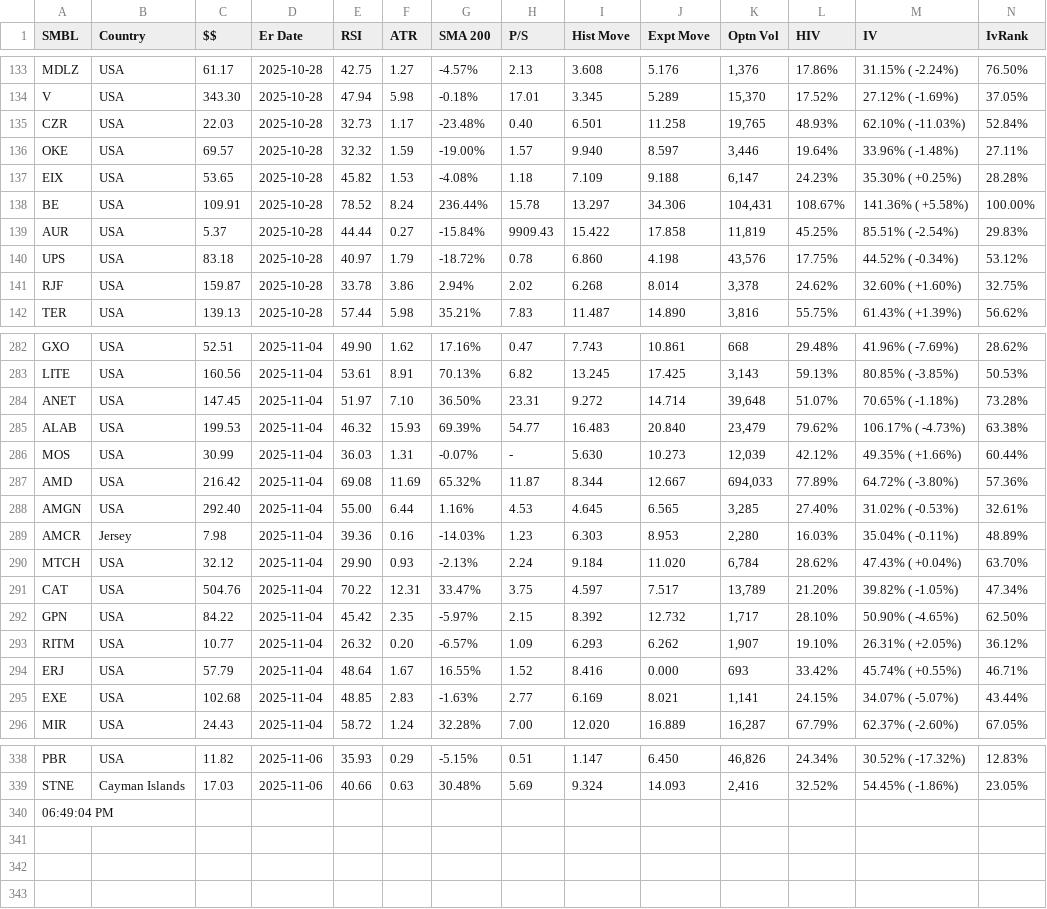
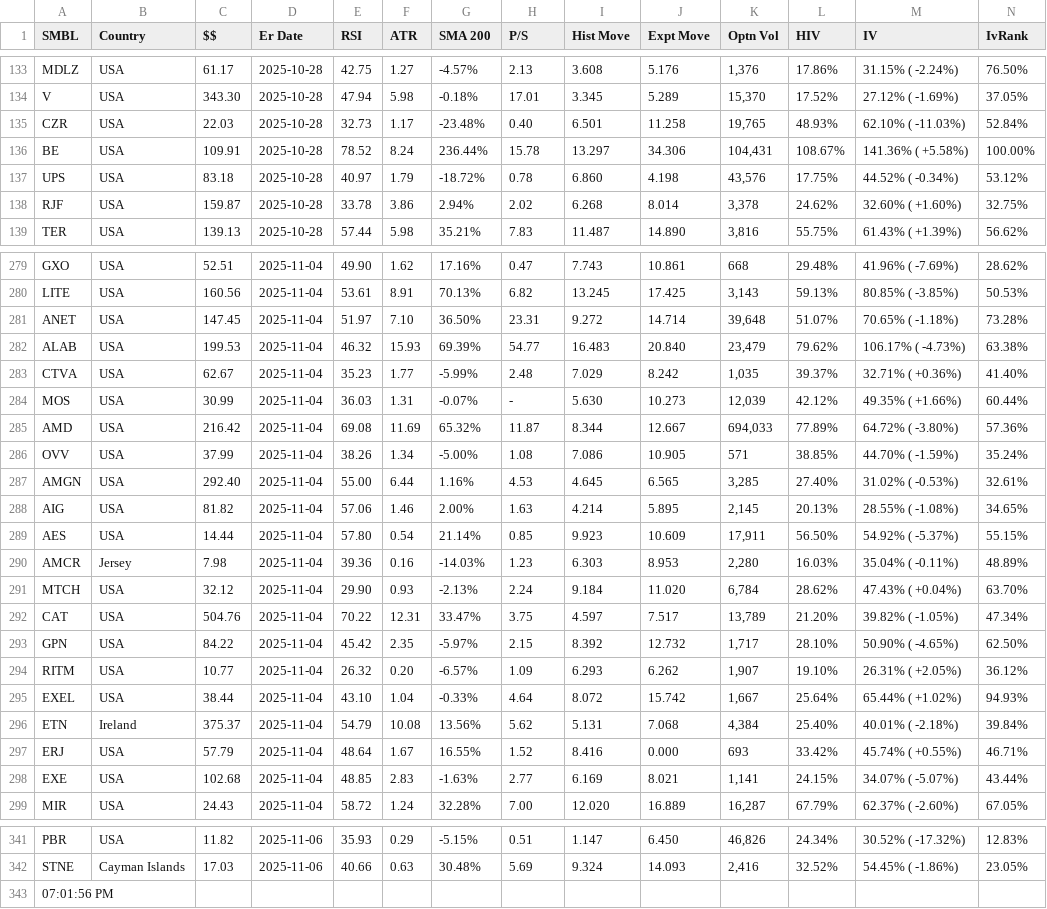
Before and after one commit to rkpanjiyar/tools, a CSV file: data/output-2025-10-13.csv, drawn as a sheet; only a part is shown, gaps mark what is left out; removed rows and columns are numbered as before the commit, all else as after; rows hold the shown columns only; the diff names each change by its address in the sheet, - before the commit and + after, or states it on an @@ line.

Commit message:
Task Scheduler: latest run

```diff
--- a/data/output-2025-10-13.csv
+++ b/data/output-2025-10-13.csv
-row 136: OKE | USA | 69.57 | 2025-10-28 | 32.32 | 1.59 | -19.00% | 1.57 | 9.940 | 8.597 | 3,446 | 19.64% | 33.96% ( -1.48%) | 27.11%
-row 137: EIX | USA | 53.65 | 2025-10-28 | 45.82 | 1.53 | -4.08% | 1.18 | 7.109 | 9.188 | 6,147 | 24.23% | 35.30% ( +0.25%) | 28.28%
-row 139: AUR | USA | 5.37 | 2025-10-28 | 44.44 | 0.27 | -15.84% | 9909.43 | 15.422 | 17.858 | 11,819 | 45.25% | 85.51% ( -2.54%) | 29.83%
+row 283: CTVA | USA | 62.67 | 2025-11-04 | 35.23 | 1.77 | -5.99% | 2.48 | 7.029 | 8.242 | 1,035 | 39.37% | 32.71% ( +0.36%) | 41.40%
+row 286: OVV | USA | 37.99 | 2025-11-04 | 38.26 | 1.34 | -5.00% | 1.08 | 7.086 | 10.905 | 571 | 38.85% | 44.70% ( -1.59%) | 35.24%
+row 288: AIG | USA | 81.82 | 2025-11-04 | 57.06 | 1.46 | 2.00% | 1.63 | 4.214 | 5.895 | 2,145 | 20.13% | 28.55% ( -1.08%) | 34.65%
+row 289: AES | USA | 14.44 | 2025-11-04 | 57.80 | 0.54 | 21.14% | 0.85 | 9.923 | 10.609 | 17,911 | 56.50% | 54.92% ( -5.37%) | 55.15%
+row 295: EXEL | USA | 38.44 | 2025-11-04 | 43.10 | 1.04 | -0.33% | 4.64 | 8.072 | 15.742 | 1,667 | 25.64% | 65.44% ( +1.02%) | 94.93%
+row 296: ETN | Ireland | 375.37 | 2025-11-04 | 54.79 | 10.08 | 13.56% | 5.62 | 5.131 | 7.068 | 4,384 | 25.40% | 40.01% ( -2.18%) | 39.84%
-A343 (SMBL): 06:49:04 PM
+A343 (SMBL): 07:01:56 PM
```
